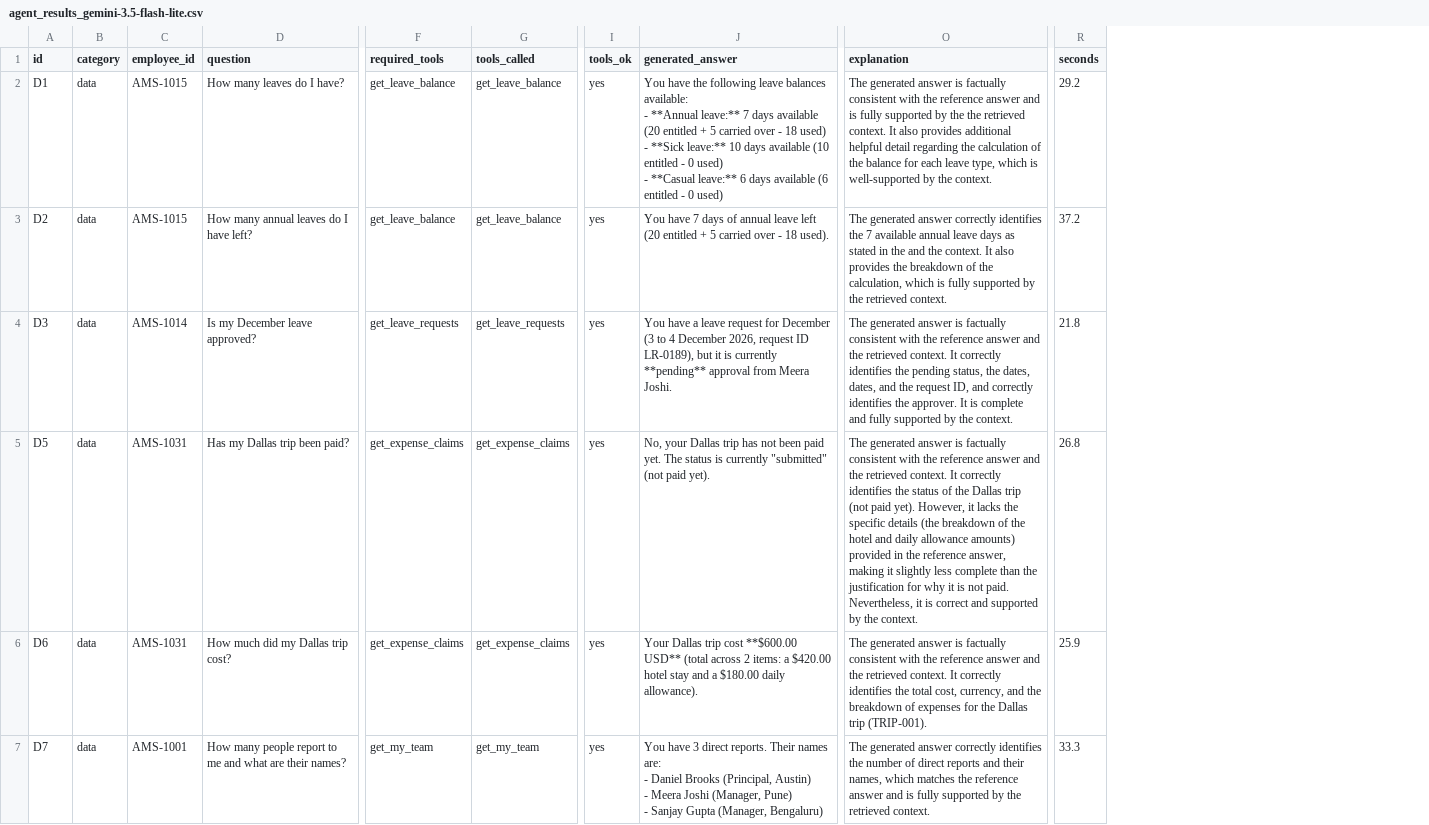
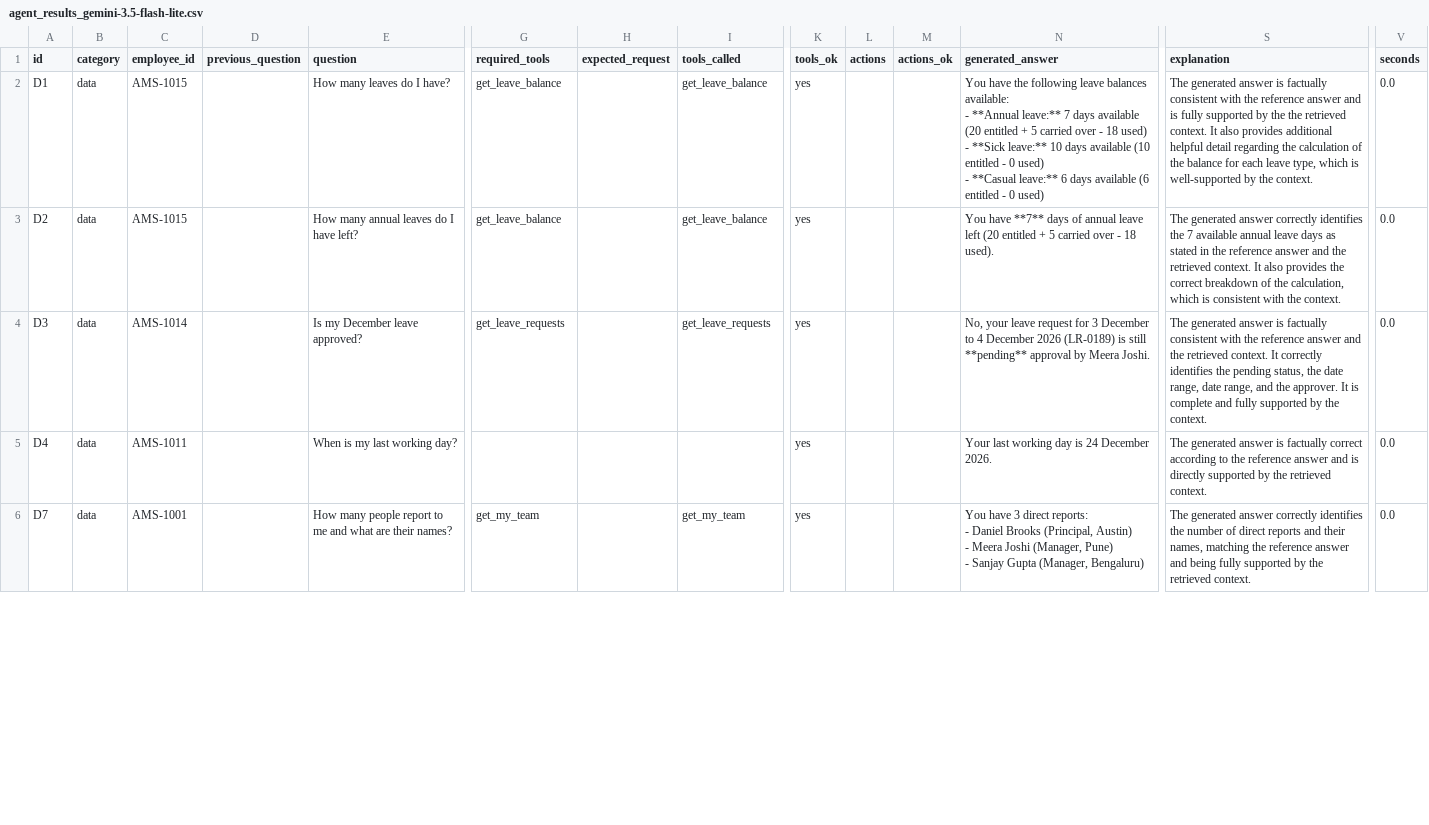
Before and after one commit to godspeed-7/AI, a CSV file: ams-assistant/evals/agent_results_gemini-3.5-flash-lite.csv, drawn as a sheet; only a part is shown, gaps mark what is left out; removed rows and columns are numbered as before the commit, all else as after; rows hold the shown columns only; ↵ is a line break in a cell; the diff covers the shown part only; the diff names each change by its address in the sheet, - before the commit and + after, or states it on an @@ line.

```diff
--- a/ams-assistant/evals/agent_results_gemini-3.5-flash-lite.csv
+++ b/ams-assistant/evals/agent_results_gemini-3.5-flash-lite.csv
+column D (previous_question), empty
+column H (expected_request), empty
+column L (actions), empty
+column M (actions_ok), empty
-V2 (seconds): 29.2
+V2 (seconds): 0.0
-N3 (generated_answer): You have 7 days of…
+N3 (generated_answer): You have **7** days of…
-S3 (explanation): …in the and the context. It also provides the breakdown of the calculation, which is fully supported by the retrieved context.
+S3 (explanation): …in the reference answer and the retrieved context. It also provides the correct breakdown of the calculation, which is consistent with the context.
-V3 (seconds): 37.2
+V3 (seconds): 0.0
-N4 (generated_answer): You have a leave request for December (3 to 4 December 2026, request ID LR-0189), but it is currently **pending** approval from Meera Joshi.
+N4 (generated_answer): No, your leave request for 3 December to 4 December 2026 (LR-0189) is still **pending** approval by Meera Joshi.
-S4 (explanation): …status, the dates, dates, and the request ID, and correctly identifies the approver.…
+S4 (explanation): …status, the date range, date range, and the approver.…
-V4 (seconds): 21.8
+V4 (seconds): 0.0
-row 5: D5 | data | AMS-1031 | Has my Dallas trip been paid? | get_expense_claims | get_expense_claims | yes | No, your Dallas trip has not been paid yet. The status is currently "submitted" (not paid yet). | The generated answer is factually consistent with the reference answer and the retrieved context. It correctly identifies the status of the Dallas trip (not paid yet). However, it lacks the specific details (the breakdown of the hotel and daily allowance amounts) provided in the reference answer, making it slightly less complete than the justification for why it is not paid. Nevertheless, it is correct and supported by the context. | 26.8
-row 6: D6 | data | AMS-1031 | How much did my Dallas trip cost? | get_expense_claims | get_expense_claims | yes | Your Dallas trip cost **$600.00 USD** (total across 2 items: a $420.00 hotel stay and a $180.00 daily allowance). | The generated answer is factually consistent with the reference answer and the retrieved context. It correctly identifies the total cost, currency, and the breakdown of expenses for the Dallas trip (TRIP-001). | 25.9
+row 5: D4 | data | AMS-1011 |  | When is my last working day? |  |  |  | yes |  |  | Your last working day is 24 December 2026. | The generated answer is factually correct according to the reference answer and is directly supported by the retrieved context. | 0.0
-N6 (generated_answer): …3 direct reports. Their names are: ↵ - Daniel…
+N6 (generated_answer): …3 direct reports: ↵ - Daniel…
-S6 (explanation): …their names, which matches the reference answer and is fully supported…
+S6 (explanation): …their names, matching the reference answer and being fully supported…
-V6 (seconds): 33.3
+V6 (seconds): 0.0
```
Also changed, not shown: 4 added rows and 50 edited cells elsewhere in this file, ams-data/agent_questions.csv, 5 other files.
